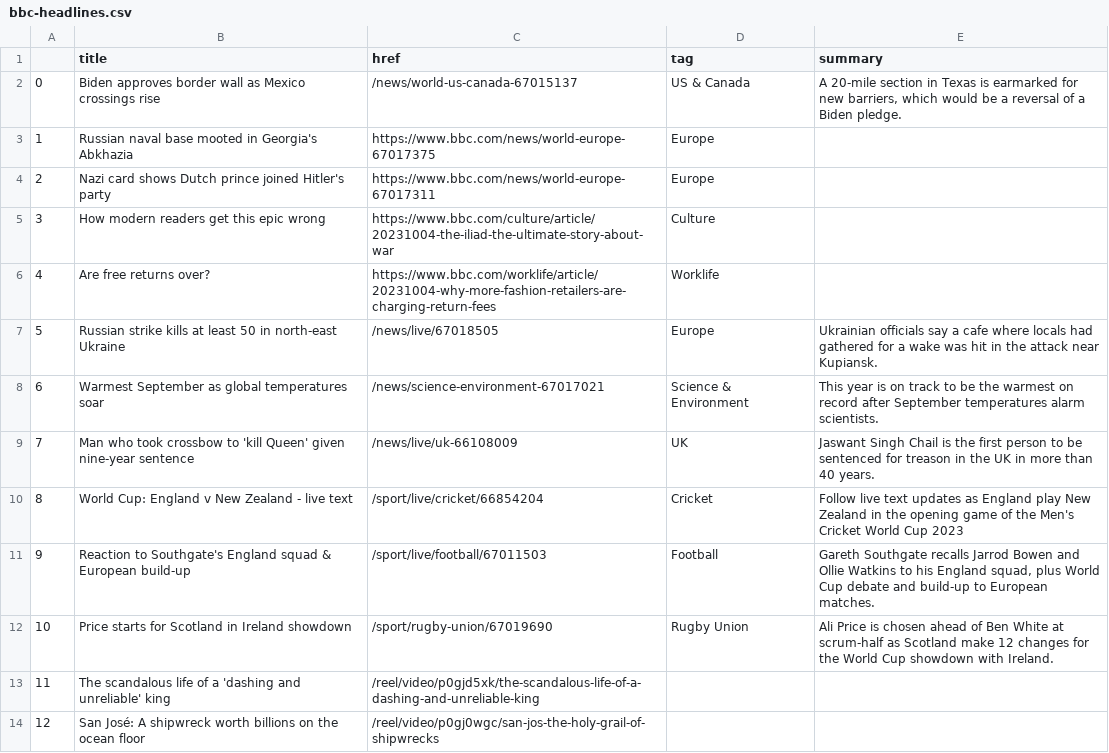
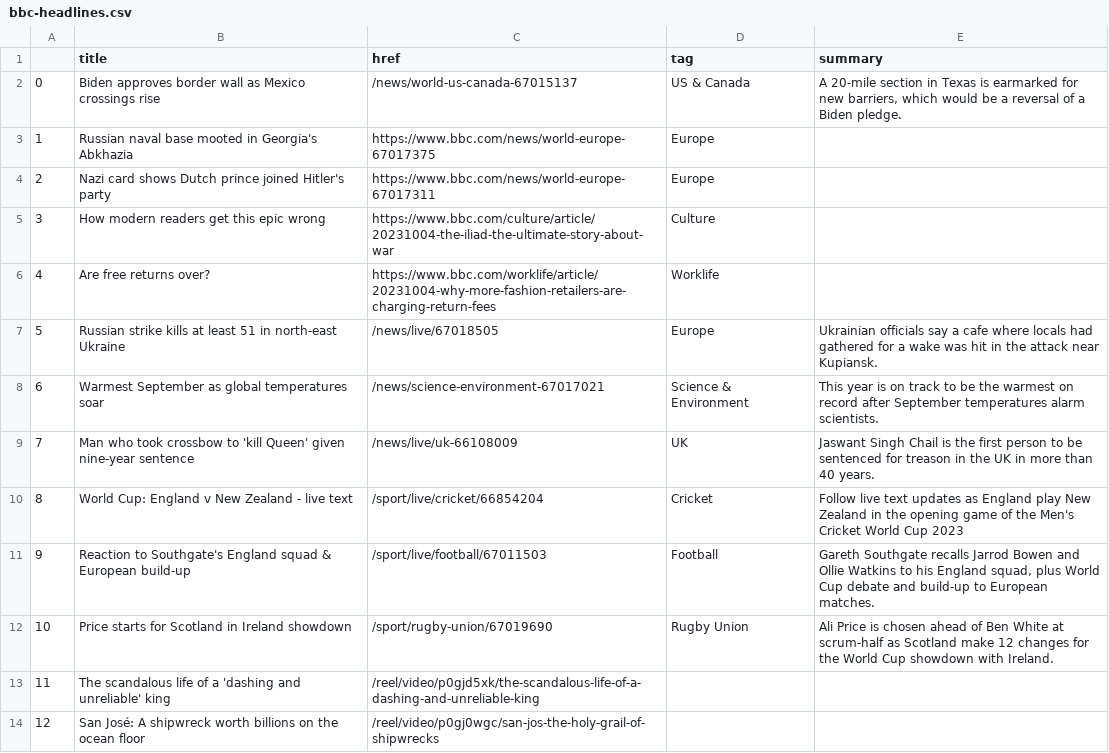
Before and after one commit to anastasiajourno/Automatic-scraper, a CSV file: bbc-headlines.csv, drawn as a sheet; only a part is shown.

```diff
--- a/bbc-headlines.csv
+++ b/bbc-headlines.csv
@@ -6,3 +6,3 @@
 4,Are free returns over?,https://www.bbc.com/worklife/article/20231004-why-more-fashion-retailers-are-charging-return-fees,Worklife,
-5,Russian strike kills at least 50 in north-east Ukraine,/news/live/67018505,Europe,Ukrainian officials say a cafe where locals had gathered for a wake was hit in the attack near Kupiansk.
+5,Russian strike kills at least 51 in north-east Ukraine,/news/live/67018505,Europe,Ukrainian officials say a cafe where locals had gathered for a wake was hit in the attack near Kupiansk.
 6,Warmest September as global temperatures soar,/news/science-environment-67017021,Science & Environment,This year is on track to be the warmest on record after September temperatures alarm scientists.
```
